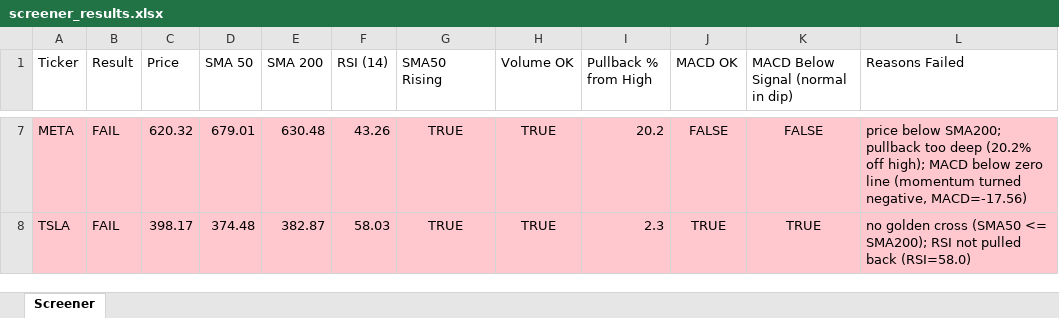
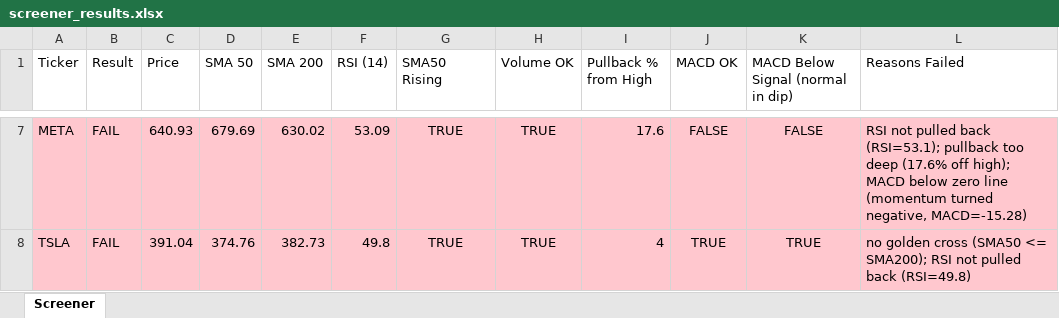
Before and after one commit to Spiky0315/Stock-screener, an Excel workbook: Output/screener_results.xlsx, sheet Screener, drawn as a sheet; only a part is shown, gaps mark what is left out; values as stored, in another font and other column widths than the file's, no borders; the diff covers the shown part only; the diff names each change by its address in the sheet, - before the commit and + after, or states it on an @@ line.

```diff
--- a/Output/screener_results.xlsx (sheet Screener)
+++ b/Output/screener_results.xlsx (sheet Screener)
-C7 (Price): 620.32
+C7 (Price): 640.93
-D7 (SMA 50): 679.01
+D7 (SMA 50): 679.69
-E7 (SMA 200): 630.48
+E7 (SMA 200): 630.02
-F7 (RSI (14)): 43.26
+F7 (RSI (14)): 53.09
-I7 (Pullback % from High): 20.2
+I7 (Pullback % from High): 17.6
-L7 (Reasons Failed): price below SMA200; pullback too deep (20.2% off high); MACD below zero line (momentum turned negative, MACD=-17.56)
+L7 (Reasons Failed): RSI not pulled back (RSI=53.1); pullback too deep (17.6% off high); MACD below zero line (momentum turned negative, MACD=-15.28)
-C8 (Price): 398.17
+C8 (Price): 391.04
-D8 (SMA 50): 374.48
+D8 (SMA 50): 374.76
-E8 (SMA 200): 382.87
+E8 (SMA 200): 382.73
-F8 (RSI (14)): 58.03
+F8 (RSI (14)): 49.8
-I8 (Pullback % from High): 2.3
+I8 (Pullback % from High): 4
-L8 (Reasons Failed): …pulled back (RSI=58.0)
+L8 (Reasons Failed): …pulled back (RSI=49.8)
```
Also changed, not shown: 30 edited cells elsewhere in this sheet.
